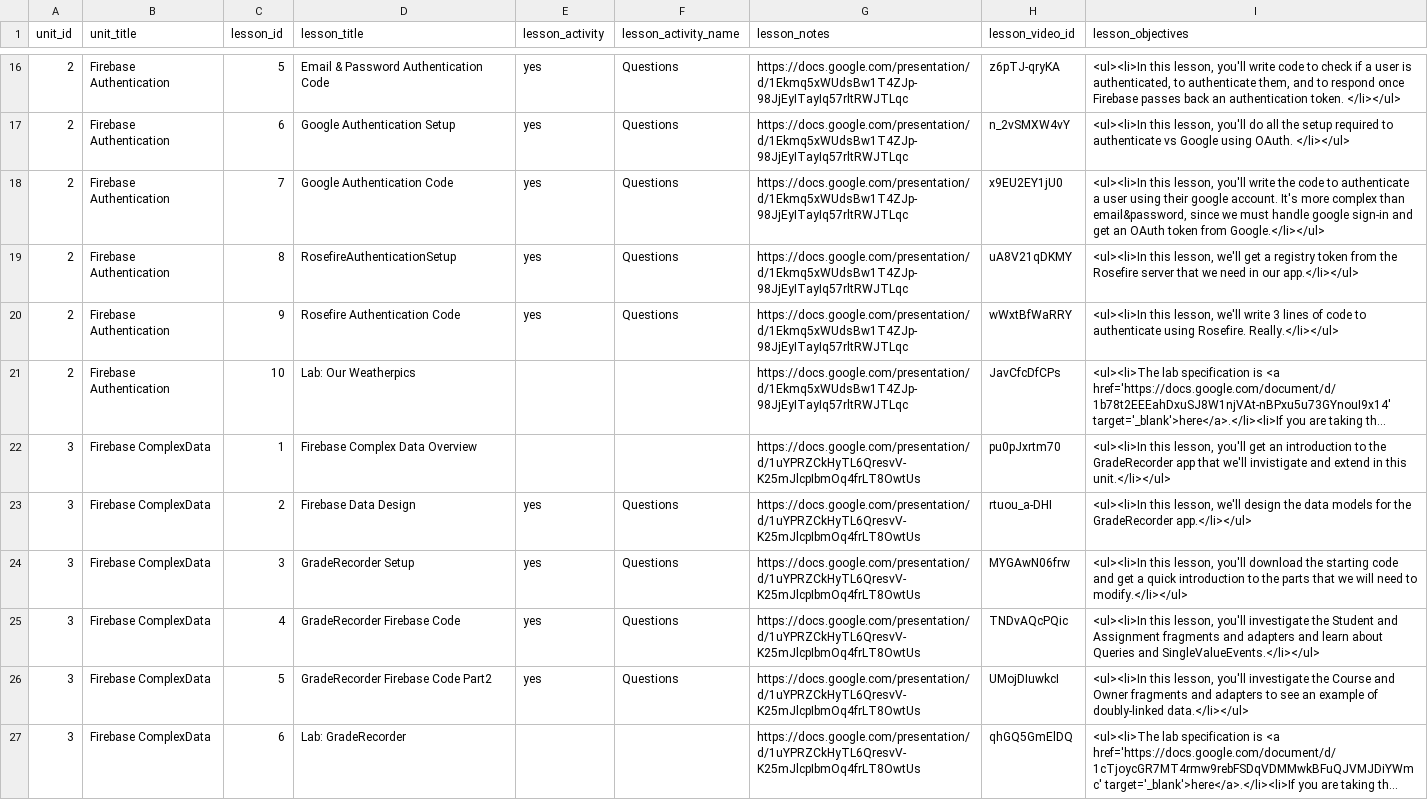
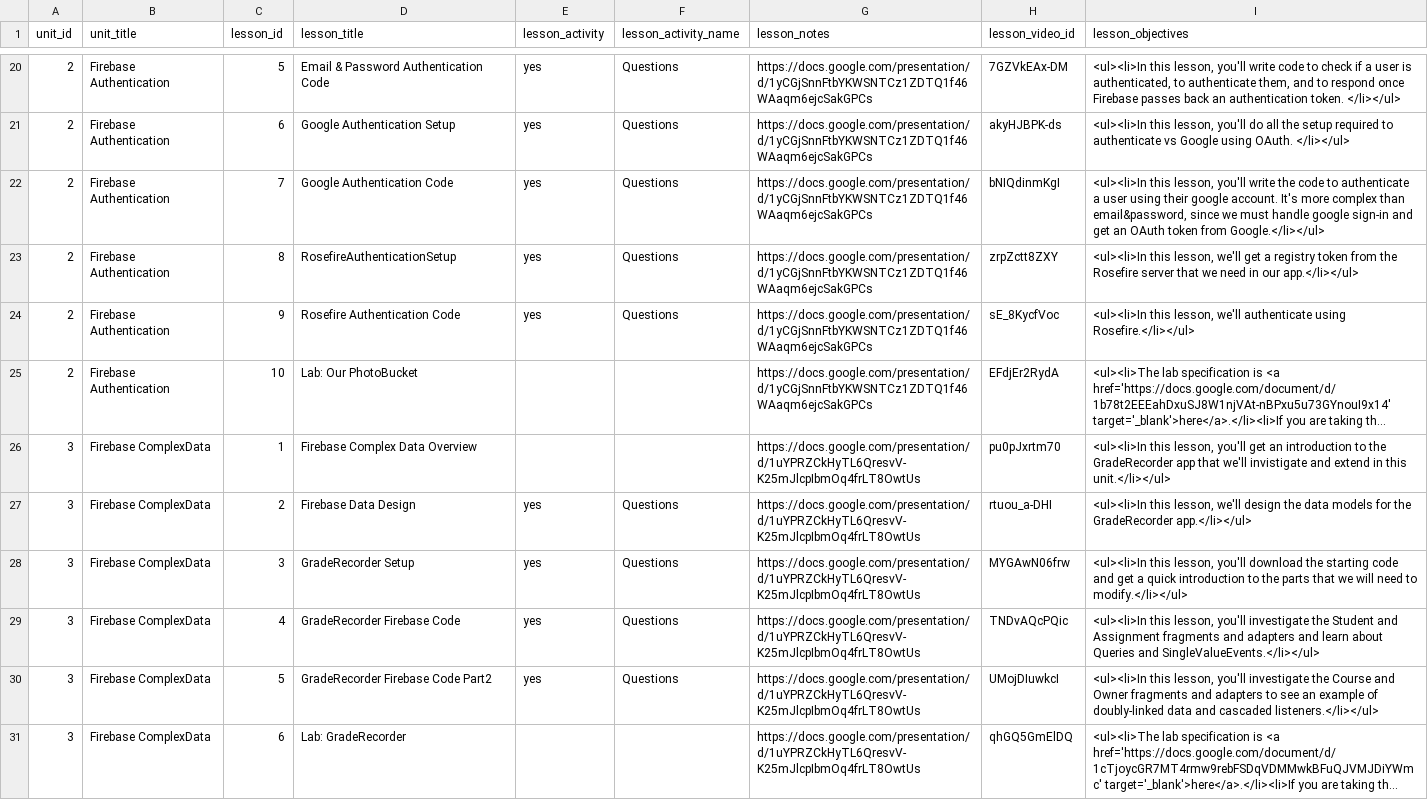
Before and after one commit to Rosebotics/RoseboticsWeb, a CSV file: appengine/courses/android-firebase/data/lesson.csv, drawn as a sheet; only a part is shown, gaps mark what is left out; long unchanged cells end in …; addresses are those after the commit; the diff covers the shown part only; the diff names each change by its address in the sheet, - before the commit and + after, or states it on an @@ line.

```diff
--- a/appengine/courses/android-firebase/data/lesson.csv
+++ b/appengine/courses/android-firebase/data/lesson.csv
-G20:G25 (lesson_notes): https://docs.google.com/presentation/d/1Ekmq5xWUdsBw1T4ZJp-98JjEyITayIq57rltRWJTLqc
+G20:G25 (lesson_notes): https://docs.google.com/presentation/d/1yCGjSnnFtbYKWSNTCz1ZDTQ1f46WAaqm6ejcSakGPCs
-H20 (lesson_video_id): z6pTJ-qryKA
+H20 (lesson_video_id): 7GZVkEAx-DM
-H21 (lesson_video_id): n_2vSMXW4vY
+H21 (lesson_video_id): akyHJBPK-ds
-H22 (lesson_video_id): x9EU2EY1jU0
+H22 (lesson_video_id): bNIQdinmKgI
-H23 (lesson_video_id): uA8V21qDKMY
+H23 (lesson_video_id): zrpZctt8ZXY
-H24 (lesson_video_id): wWxtBfWaRRY
+H24 (lesson_video_id): sE_8KycfVoc
-I24 (lesson_objectives): …lesson, we'll write 3 lines of code to authenticate using Rosefire. Really.</li></ul>
+I24 (lesson_objectives): …lesson, we'll authenticate using Rosefire.</li></ul>
-D25 (lesson_title): Lab: Our Weatherpics
+D25 (lesson_title): Lab: Our PhotoBucket
-H25 (lesson_video_id): JavCfcDfCPs
+H25 (lesson_video_id): EFdjEr2RydA
-I30 (lesson_objectives): …of doubly-linked data.</li></ul>
+I30 (lesson_objectives): …of doubly-linked data and cascaded listeners.</li></ul>
```
Also changed, not shown: 4 added rows and 39 edited cells elsewhere in this file, 12 other files.
